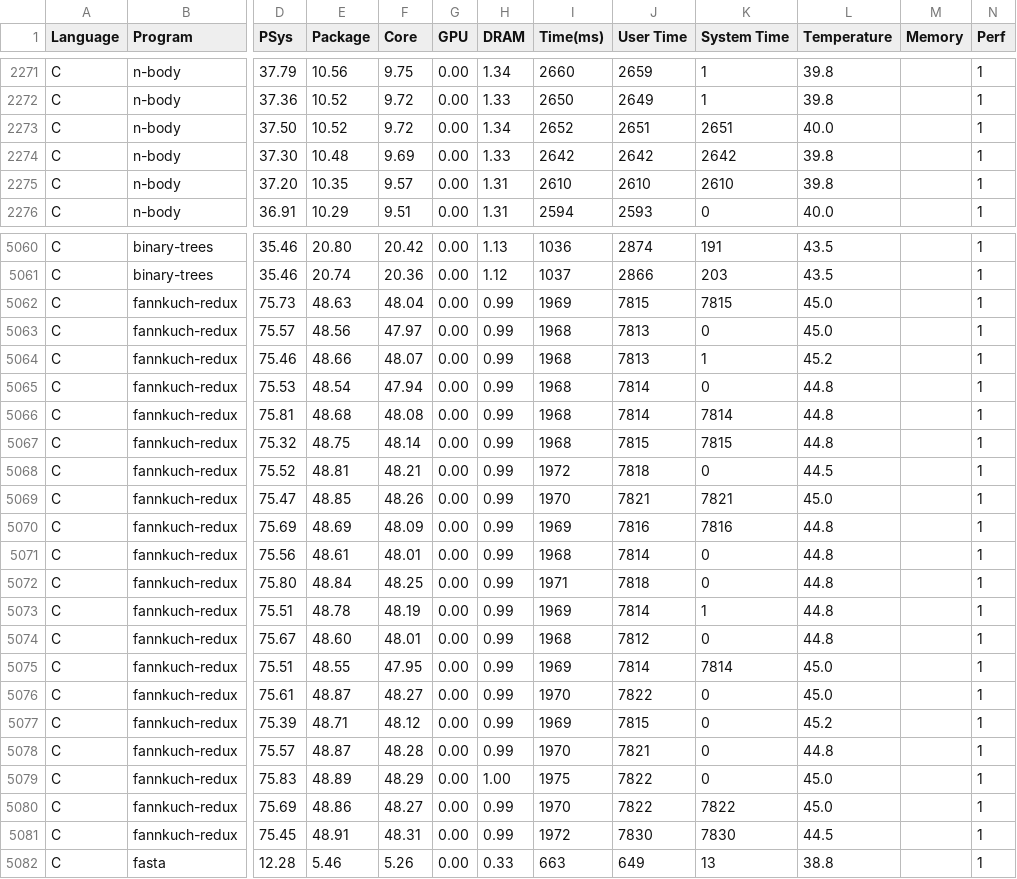
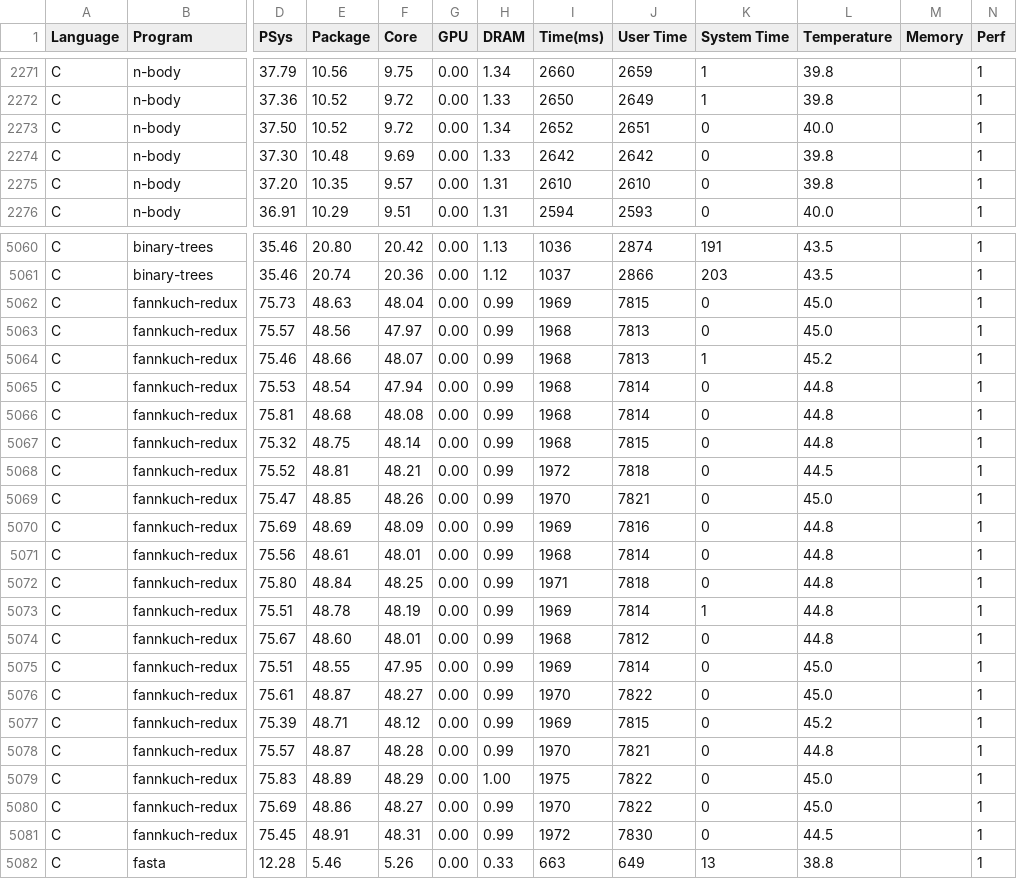
Before and after one commit to sqmedeiros/trading-runtime-for-energy-efficiency, a CSV file: results/iot1/measurements-mult-iot1-perf-27-03-2026.csv (was results/iot1/measurements-mult-iot-perf-27-03-2026.csv), drawn as a sheet; only a part is shown, gaps mark what is left out; the diff covers the shown part only; the diff names each change by its address in the sheet, - before the commit and + after, or states it on an @@ line.

Commit message:
Cleaning data: check columns where system_time = user_time, and setting system_time to zero when appropriate

```diff
--- a/results/iot1/measurements-mult-iot-perf-27-03-2026.csv
+++ b/results/iot1/measurements-mult-iot1-perf-27-03-2026.csv
-K2273 (System Time): 2651
+K2273 (System Time): 0
-K2274 (System Time): 2642
+K2274 (System Time): 0
-K2275 (System Time): 2610
+K2275 (System Time): 0
-K5062 (System Time): 7815
+K5062 (System Time): 0
-K5066 (System Time): 7814
+K5066 (System Time): 0
-K5067 (System Time): 7815
+K5067 (System Time): 0
-K5069 (System Time): 7821
+K5069 (System Time): 0
-K5070 (System Time): 7816
+K5070 (System Time): 0
-K5075 (System Time): 7814
+K5075 (System Time): 0
-K5080 (System Time): 7822
+K5080 (System Time): 0
-K5081 (System Time): 7830
+K5081 (System Time): 0
```
Also changed, not shown: 157 edited cells elsewhere in this file, results/elite/measurements-mult-elite-perf-27-03-2026.csv, results/elite/measurements-single-elite-perf-01-04-2026.csv.
